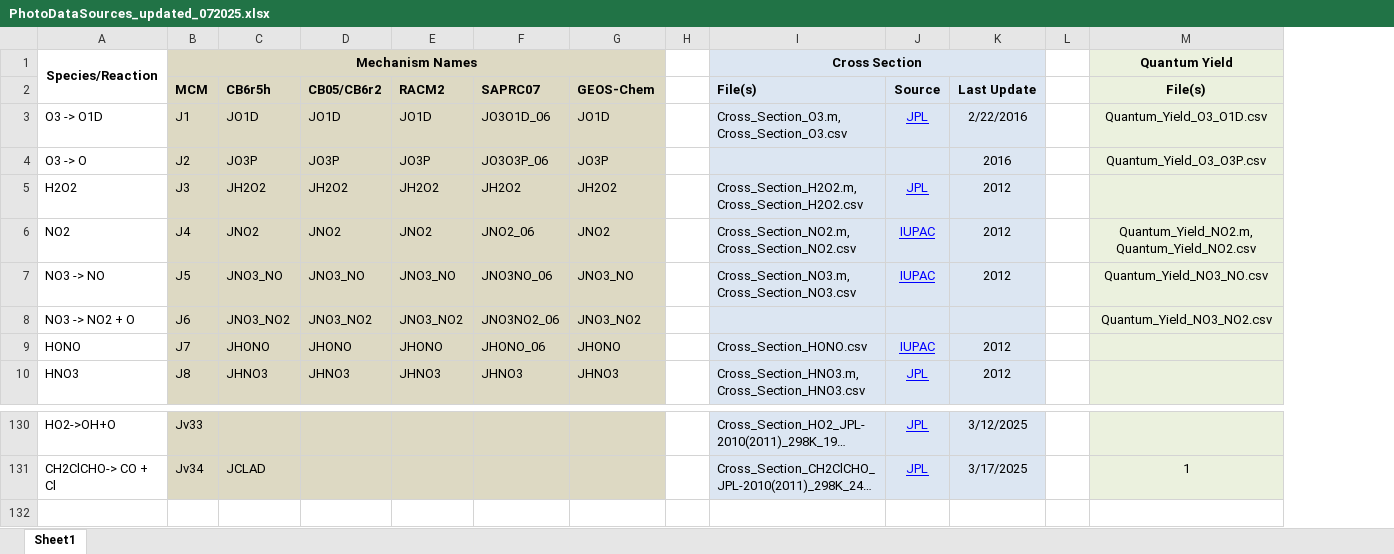
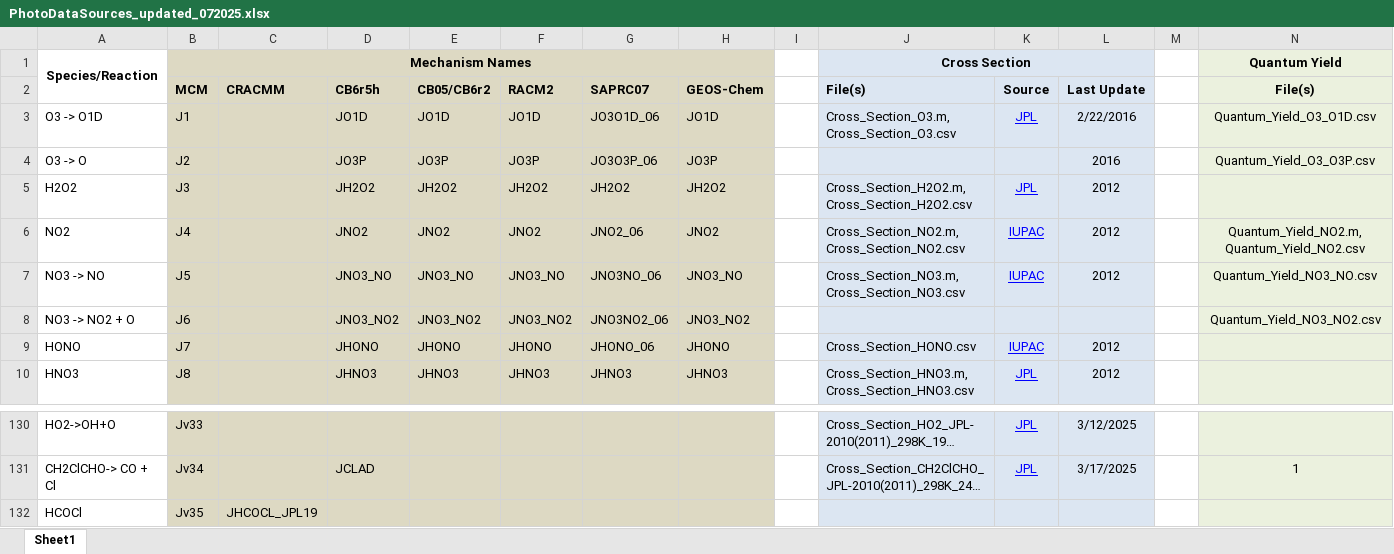
Before and after one commit to vanessasun64/USOS_shared, an Excel workbook: F0AM-4.3.0.1/Chem/Photolysis/PhotoDataSources_updated_072025.xlsx, sheet Sheet1, drawn as a sheet; only a part is shown, gaps mark what is left out; long unchanged cells end in …; values as stored, in another font and other column widths than the file's, no borders; conditional formats not drawn; rows hold the shown columns only; the diff names each change by its address in the sheet, - before the commit and + after, or states it on an @@ line.

Commit message:
updated cracmm photolysis
missing some cracmm photolysis rates, updated diel cycle f0am file

```diff
--- a/F0AM-4.3.0.1/Chem/Photolysis/PhotoDataSources_updated_072025.xlsx (sheet Sheet1)
+++ b/F0AM-4.3.0.1/Chem/Photolysis/PhotoDataSources_updated_072025.xlsx (sheet Sheet1)
+column C (CRACMM), empty
+row 132: HCOCl | Jv35 | JHCOCL_JPL19
```
Also changed, not shown: 26 other files.
